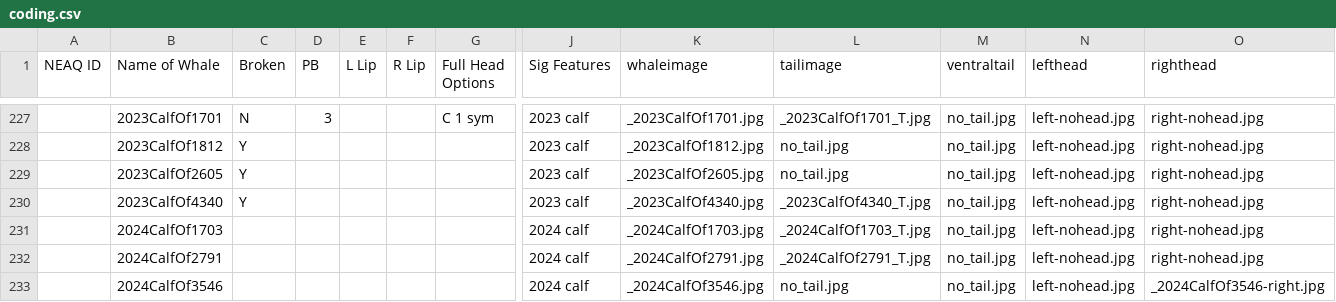
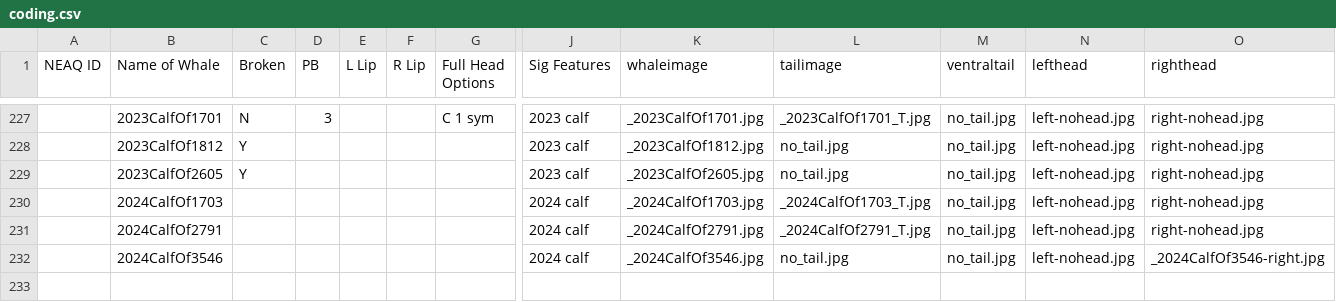
Before and after one commit to lizthompson07/DFO_IDapp, a CSV file: coding.csv, drawn as a sheet; only a part is shown, gaps mark what is left out; rows hold the shown columns only; the diff names each change by its address in the sheet, - before the commit and + after, or states it on an @@ line.

```diff
--- a/coding.csv
+++ b/coding.csv
-row 230:  | 2023CalfOf4340 | Y |  |  |  |  | 2023 calf | _2023CalfOf4340.jpg | _2023CalfOf4340_T.jpg | no_tail.jpg | left-nohead.jpg | right-nohead.jpg
```
Also changed, not shown: 5 other files.
